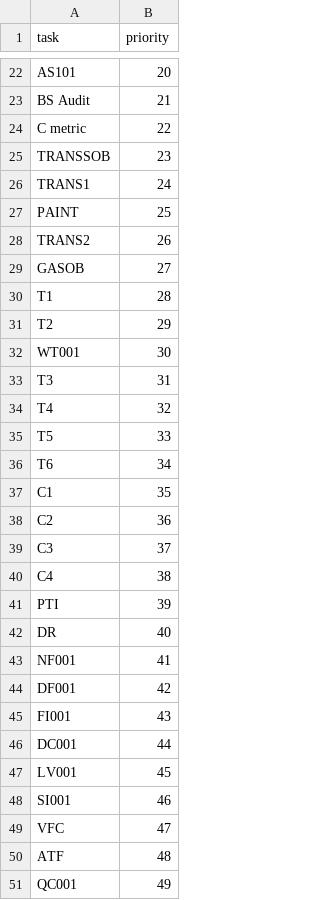
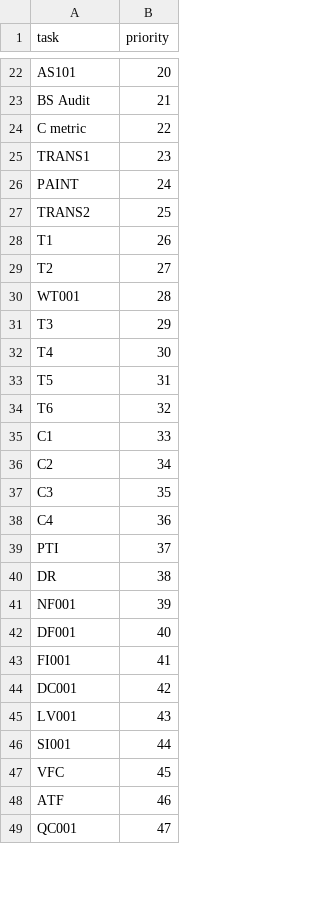
Before and after one commit to junxuanli/SH_scheduling, a CSV file: taskpriority.csv, drawn as a sheet; only a part is shown, gaps mark what is left out; the diff covers the shown part only.

```diff
--- a/taskpriority.csv
+++ b/taskpriority.csv
@@ -24,28 +24,26 @@ BS Audit,21
 C metric,22
-TRANSSOB,23
-TRANS1,24
-PAINT,25
-TRANS2,26
-GASOB,27
-T1,28
-T2,29
-WT001,30
-T3,31
-T4,32
-T5,33
-T6,34
-C1,35
-C2,36
-C3,37
-C4,38
-PTI,39
-DR,40
-NF001,41
-DF001,42
-FI001,43
-DC001,44
-LV001,45
-SI001,46
-VFC,47
-ATF,48
-QC001,49
+TRANS1,23
+PAINT,24
+TRANS2,25
+T1,26
+T2,27
+WT001,28
+T3,29
+T4,30
+T5,31
+T6,32
+C1,33
+C2,34
+C3,35
+C4,36
+PTI,37
+DR,38
+NF001,39
+DF001,40
+FI001,41
+DC001,42
+LV001,43
+SI001,44
+VFC,45
+ATF,46
+QC001,47
```
Also changed, not shown: 1 removed row and 14 edited cells elsewhere in this file, projA_input2.csv, taskduration.csv, 3 other files.
